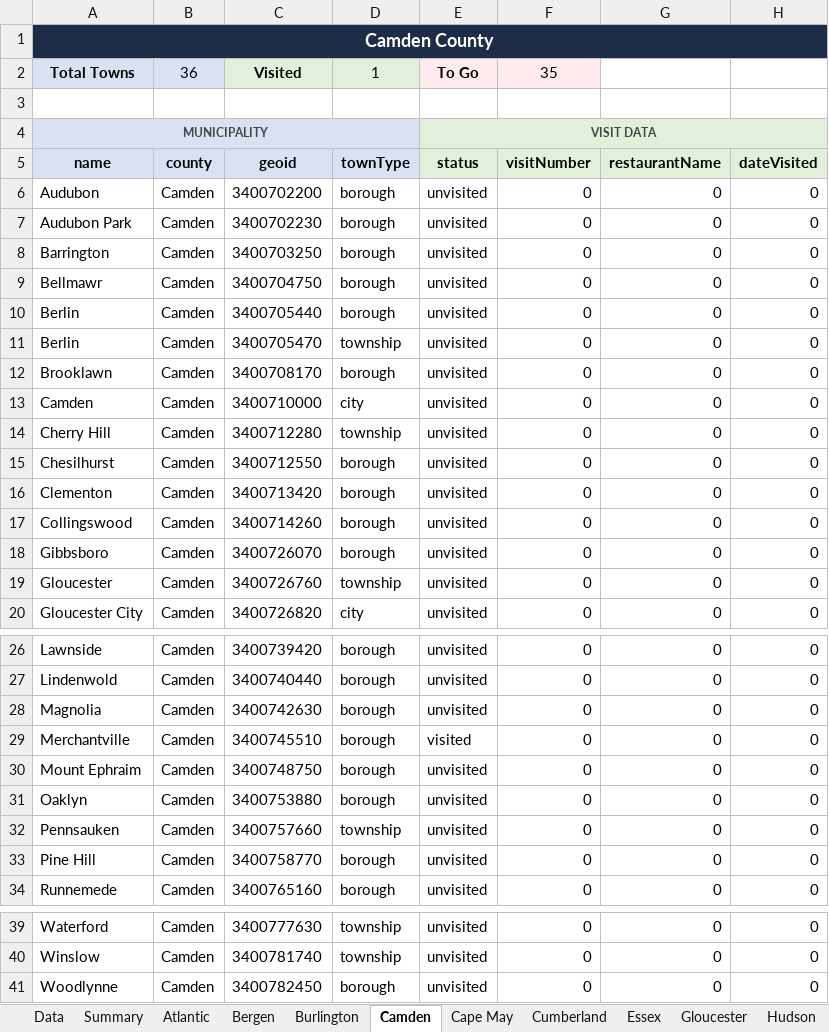
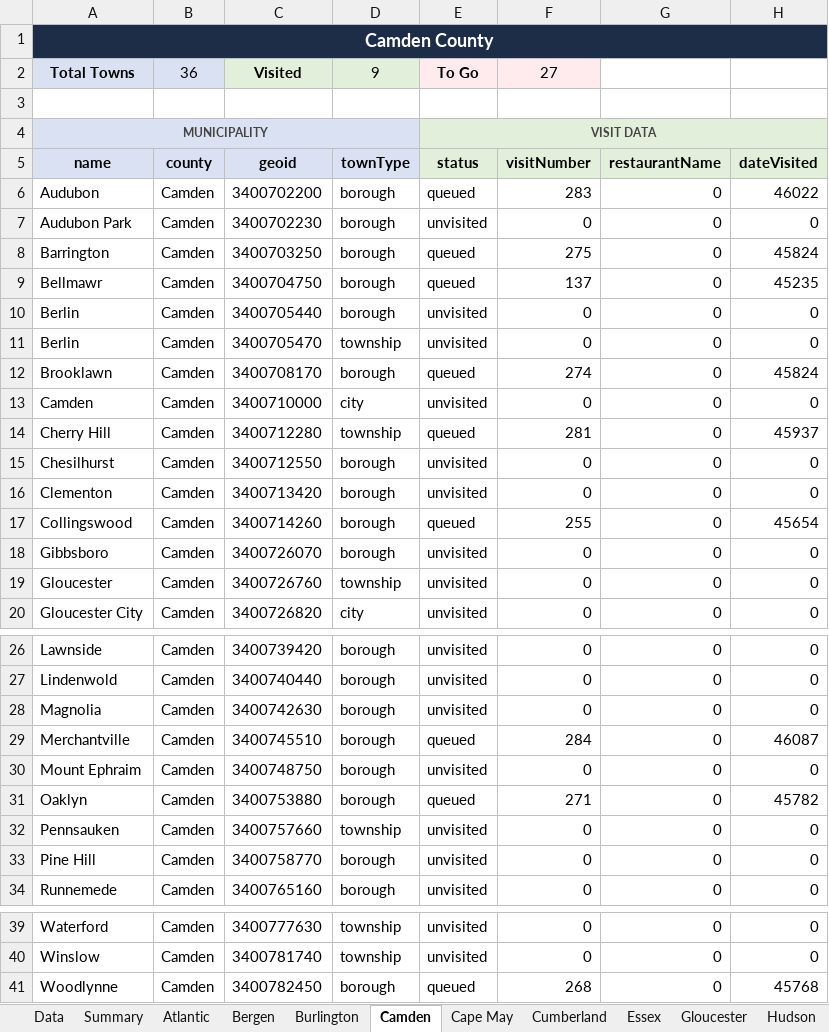
Before and after one commit to jrzyshr/eatjerseychallenge, an Excel workbook: data/ejc-data-tracker.xlsx, sheet Camden, drawn as a sheet; only a part is shown, gaps mark what is left out; values as stored, in another font and other column widths than the file's, no borders; the diff names each change by its address in the sheet, - before the commit and + after, or states it on an @@ line.

Commit message:
Update municipalities data with new visit statuses, restaurant names, and visit dates

```diff
--- a/data/ejc-data-tracker.xlsx (sheet Camden)
+++ b/data/ejc-data-tracker.xlsx (sheet Camden)
-D2 (townType): 1
+D2 (townType): 9
-F2 (visitNumber): 35
+F2 (visitNumber): 27
-E6 (status): unvisited
+E6 (status): queued
-F6 (visitNumber): 0
+F6 (visitNumber): 283
-H6 (dateVisited): 0
+H6 (dateVisited): 46022
-E8:E9 (status): unvisited
+E8:E9 (status): queued
-F8 (visitNumber): 0
+F8 (visitNumber): 275
-H8 (dateVisited): 0
+H8 (dateVisited): 45824
-F9 (visitNumber): 0
+F9 (visitNumber): 137
-H9 (dateVisited): 0
+H9 (dateVisited): 45235
-E12 (status): unvisited
+E12 (status): queued
-F12 (visitNumber): 0
+F12 (visitNumber): 274
-H12 (dateVisited): 0
+H12 (dateVisited): 45824
-E14 (status): unvisited
+E14 (status): queued
-F14 (visitNumber): 0
+F14 (visitNumber): 281
-H14 (dateVisited): 0
+H14 (dateVisited): 45937
-E17 (status): unvisited
+E17 (status): queued
-F17 (visitNumber): 0
+F17 (visitNumber): 255
-H17 (dateVisited): 0
+H17 (dateVisited): 45654
-E29 (status): visited
+E29 (status): queued
-F29 (visitNumber): 0
+F29 (visitNumber): 284
-H29 (dateVisited): 0
+H29 (dateVisited): 46087
-E31 (status): unvisited
+E31 (status): queued
-F31 (visitNumber): 0
+F31 (visitNumber): 271
-H31 (dateVisited): 0
+H31 (dateVisited): 45782
-E41 (status): unvisited
+E41 (status): queued
-F41 (visitNumber): 0
+F41 (visitNumber): 268
-H41 (dateVisited): 0
+H41 (dateVisited): 45768
```
Also changed, not shown: sheet Data, sheet Burlington, sheet Summary, sheet Morris, hidden cells, 2 other files.
